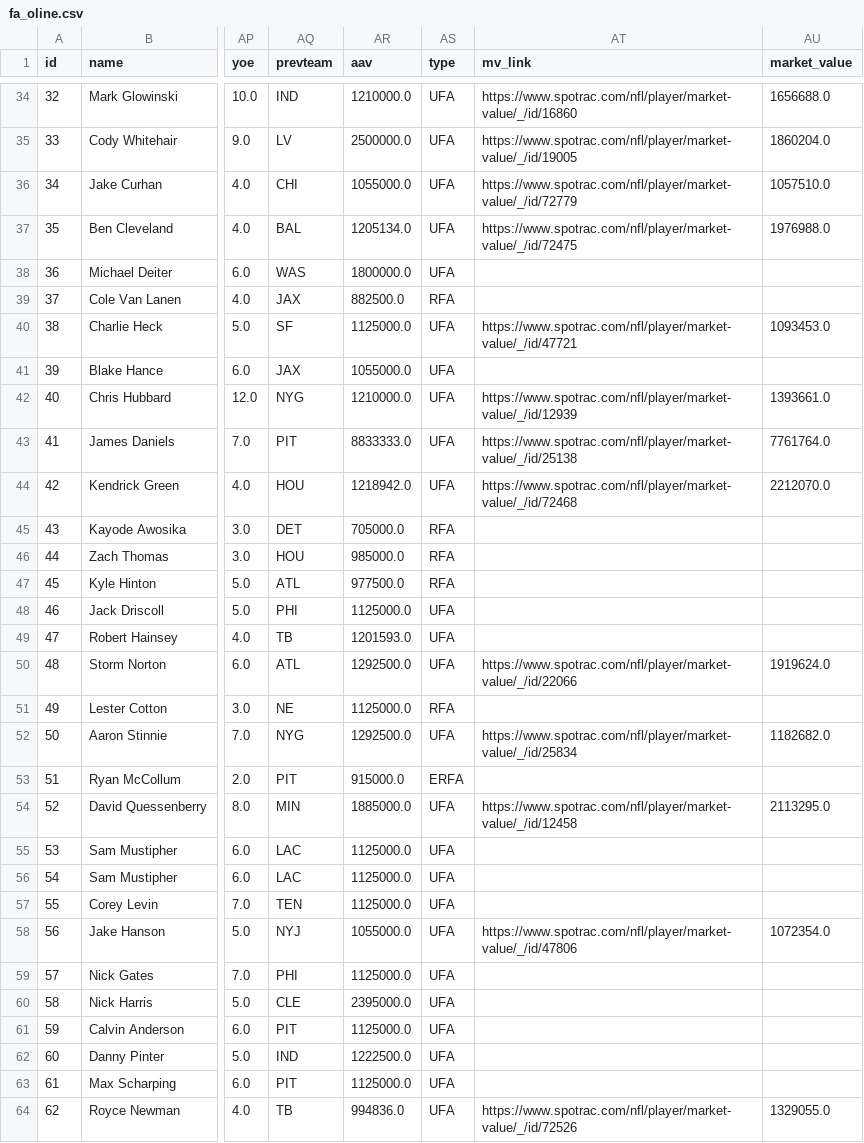
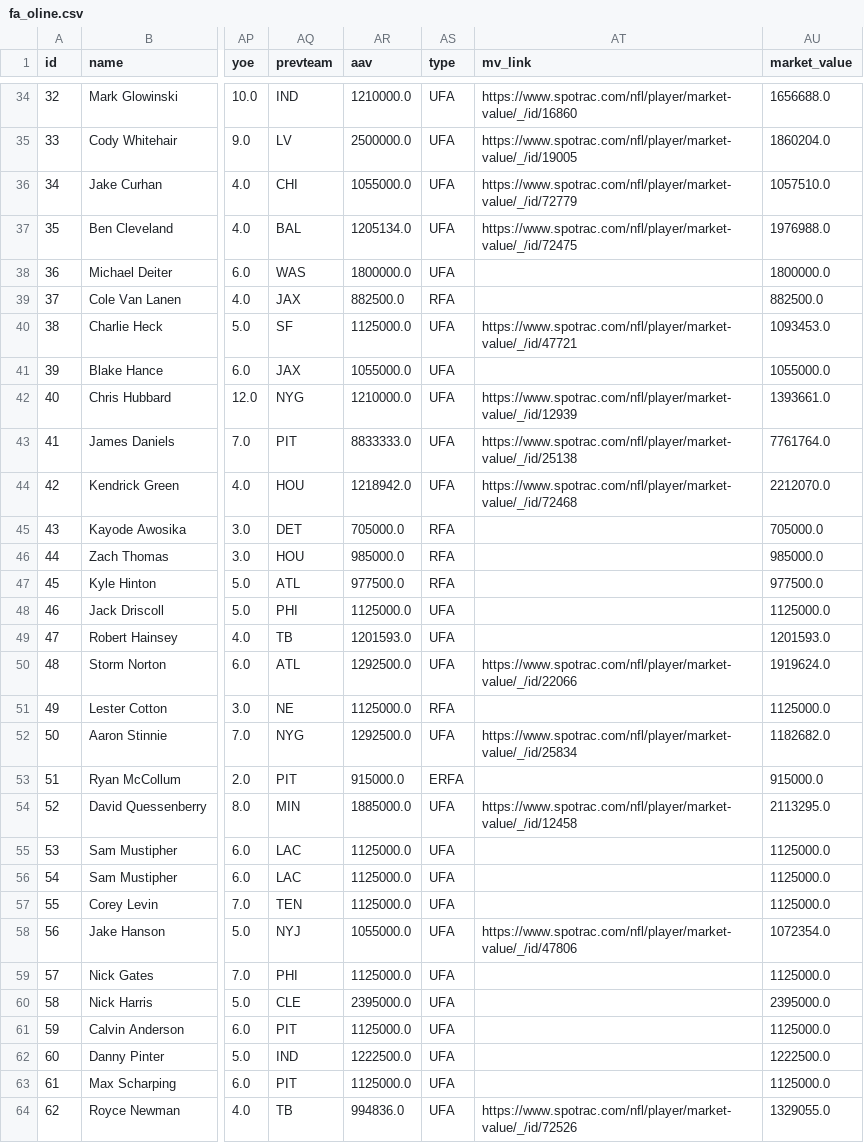
Before and after one commit to david-dozer/front-office-ai, a CSV file: backend/processed_data/fa_oline.csv, drawn as a sheet; only a part is shown, gaps mark what is left out; the diff covers the shown part only; the diff names each change by its address in the sheet, - before the commit and + after, or states it on an @@ line.

Commit message:
displaying market value now

```diff
--- a/backend/processed_data/fa_oline.csv
+++ b/backend/processed_data/fa_oline.csv
-AU38 (market_value): (empty)
+AU38 (market_value): 1800000.0
-AU39 (market_value): (empty)
+AU39 (market_value): 882500.0
-AU41 (market_value): (empty)
+AU41 (market_value): 1055000.0
-AU45 (market_value): (empty)
+AU45 (market_value): 705000.0
-AU46 (market_value): (empty)
+AU46 (market_value): 985000.0
-AU47 (market_value): (empty)
+AU47 (market_value): 977500.0
-AU48 (market_value): (empty)
+AU48 (market_value): 1125000.0
-AU49 (market_value): (empty)
+AU49 (market_value): 1201593.0
-AU51 (market_value): (empty)
+AU51 (market_value): 1125000.0
-AU53 (market_value): (empty)
+AU53 (market_value): 915000.0
-AU55:AU57 (market_value): (empty)
+AU55:AU57 (market_value): 1125000.0
-AU59 (market_value): (empty)
+AU59 (market_value): 1125000.0
-AU60 (market_value): (empty)
+AU60 (market_value): 2395000.0
-AU61 (market_value): (empty)
+AU61 (market_value): 1125000.0
-AU62 (market_value): (empty)
+AU62 (market_value): 1222500.0
-AU63 (market_value): (empty)
+AU63 (market_value): 1125000.0
```
Also changed, not shown: 10 edited cells elsewhere in this file, backend/processed_data/fa_qbs.csv, backend/processed_data/fa_rbs.csv, 15 other files.
